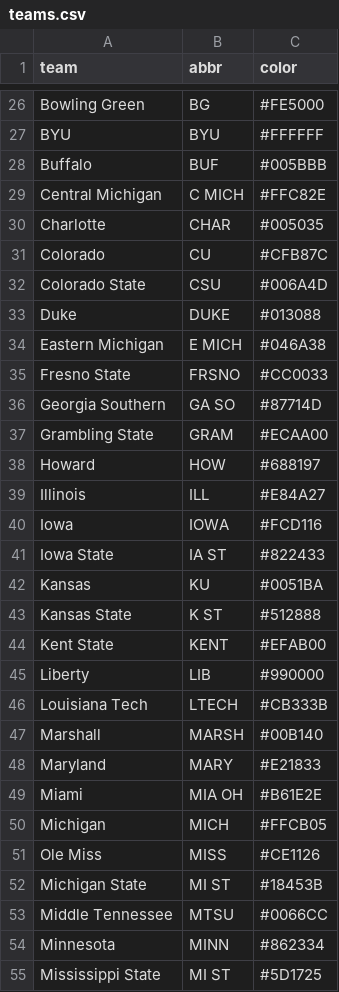
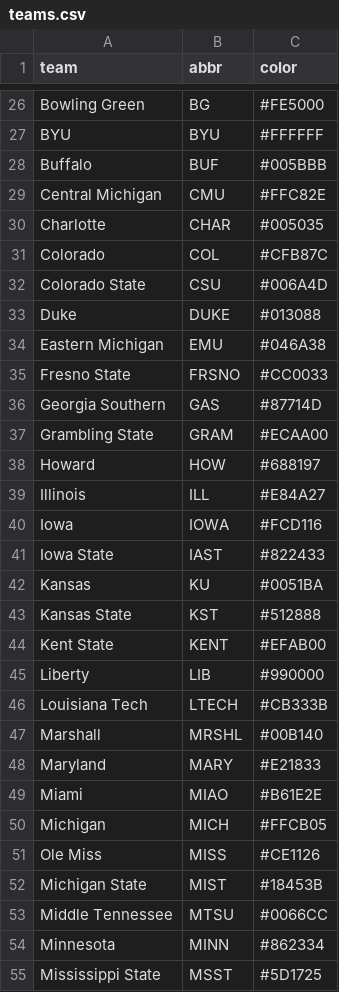
Before and after one commit to iliana/20020-map, a CSV file: data/teams.csv, drawn as a sheet; only a part is shown, gaps mark what is left out; the diff covers the shown part only.

Commit message:
lots of abbreviation updates

```diff
--- a/data/teams.csv
+++ b/data/teams.csv
@@ -28,10 +28,10 @@ BYU,BYU,#FFFFFF
 Buffalo,BUF,#005BBB
-Central Michigan,C MICH,#FFC82E
+Central Michigan,CMU,#FFC82E
 Charlotte,CHAR,#005035
-Colorado,CU,#CFB87C
+Colorado,COL,#CFB87C
 Colorado State,CSU,#006A4D
 Duke,DUKE,#013088
-Eastern Michigan,E MICH,#046A38
+Eastern Michigan,EMU,#046A38
 Fresno State,FRSNO,#CC0033
-Georgia Southern,GA SO,#87714D
+Georgia Southern,GAS,#87714D
 Grambling State,GRAM,#ECAA00
@@ -40,5 +40,5 @@ Illinois,ILL,#E84A27
 Iowa,IOWA,#FCD116
-Iowa State,IA ST,#822433
+Iowa State,IAST,#822433
 Kansas,KU,#0051BA
-Kansas State,K ST,#512888
+Kansas State,KST,#512888
 Kent State,KENT,#EFAB00
@@ -46,10 +46,10 @@ Liberty,LIB,#990000
 Louisiana Tech,LTECH,#CB333B
-Marshall,MARSH,#00B140
+Marshall,MRSHL,#00B140
 Maryland,MARY,#E21833
-Miami,MIA OH,#B61E2E
+Miami,MIAO,#B61E2E
 Michigan,MICH,#FFCB05
 Ole Miss,MISS,#CE1126
-Michigan State,MI ST,#18453B
+Michigan State,MIST,#18453B
 Middle Tennessee,MTSU,#0066CC
 Minnesota,MINN,#862334
-Mississippi State,MI ST,#5D1725
+Mississippi State,MSST,#5D1725
```
Also changed, not shown: 27 edited cells elsewhere in this file.
